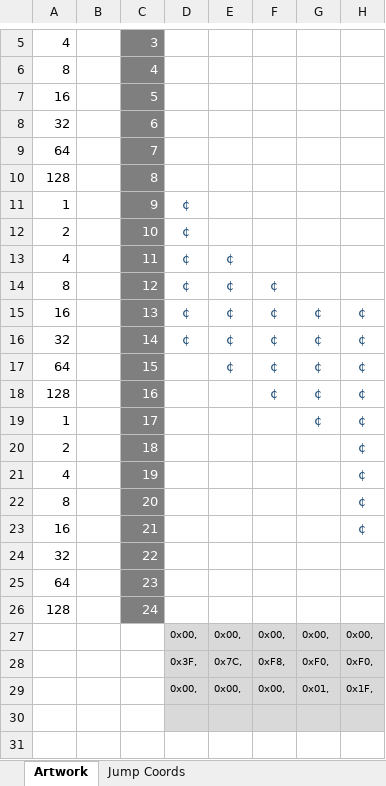
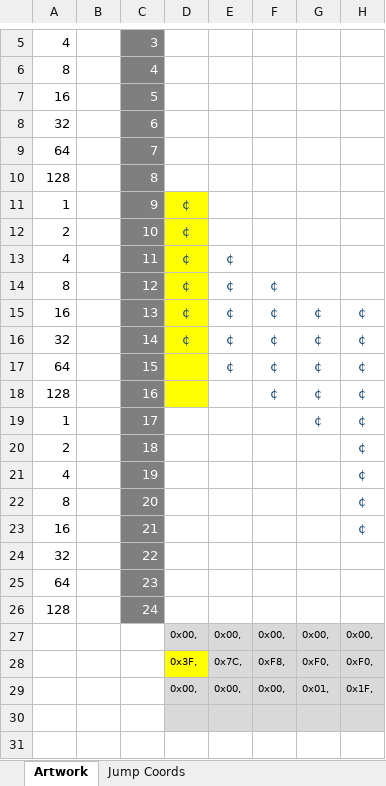
Before and after one commit to filmote/Steve, an Excel workbook: Artwork/Artwork.xlsx, sheet Artwork, drawn as a sheet; only a part is shown, gaps mark what is left out; values as stored, in another font and other column widths than the file's, no borders; 1 other sheet too large or unreadable and not compared; the diff names each change by its address in the sheet, - before the commit and + after, or states it on an @@ line.

```diff
--- a/Artwork/Artwork.xlsx (sheet Artwork)
+++ b/Artwork/Artwork.xlsx (sheet Artwork)
-D11:D18 fill: none
+D11:D18 fill: #FFFF00
-D28 fill: #D9D9D9
+D28 fill: #FFFF00
```
Also changed, not shown: 15 other files.
